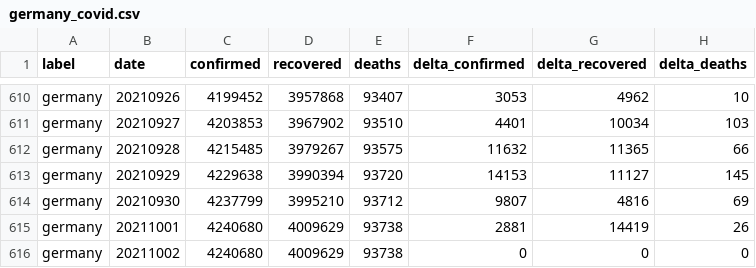
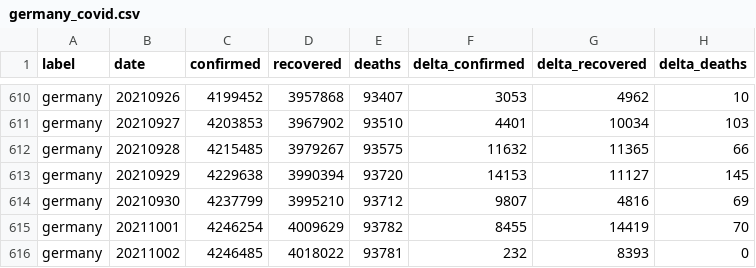
Before and after one commit to kirajano/corona-scrape-morgenpost, a CSV file: germany_covid.csv, drawn as a sheet; only a part is shown, gaps mark what is left out.

```diff
--- a/germany_covid.csv
+++ b/germany_covid.csv
@@ -614,3 +614,3 @@ germany,20210929,4229638,3990394,93720,14153,11127,145
 germany,20210930,4237799,3995210,93712,9807,4816,69
-germany,20211001,4240680,4009629,93738,2881,14419,26
-germany,20211002,4240680,4009629,93738,0,0,0
+germany,20211001,4246254,4009629,93782,8455,14419,70
+germany,20211002,4246485,4018022,93781,232,8393,0
```
Also changed, not shown: europe_covid.csv, world_covid.csv.
